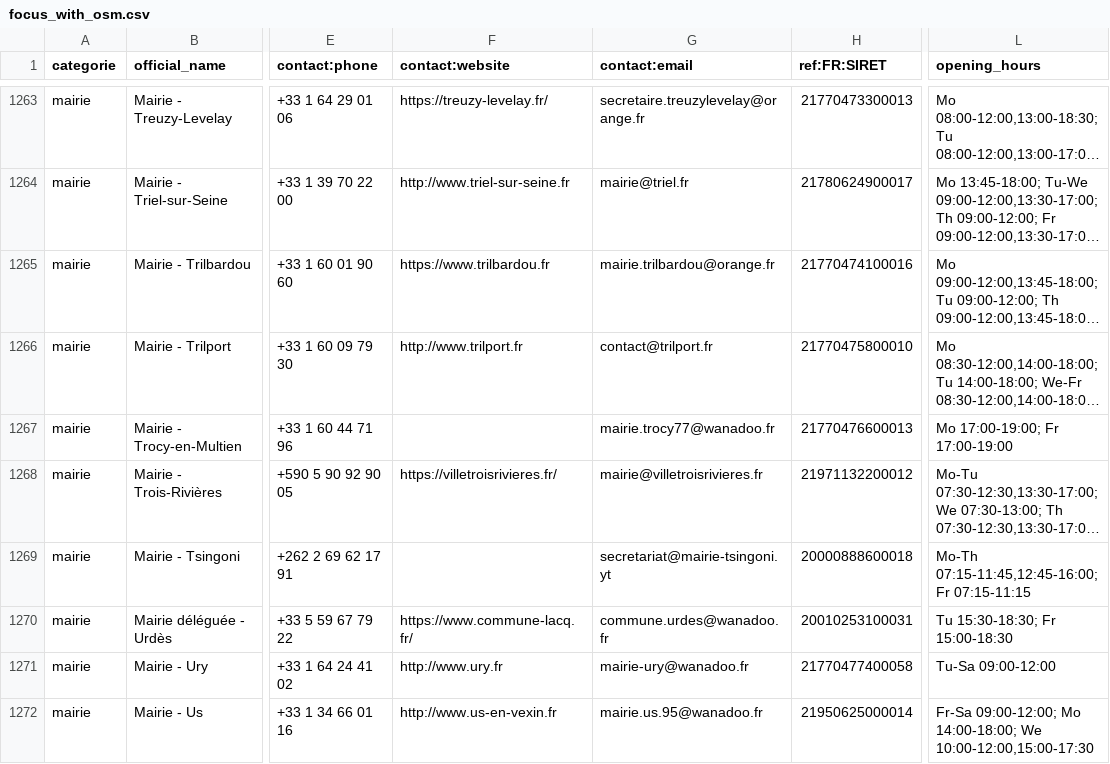
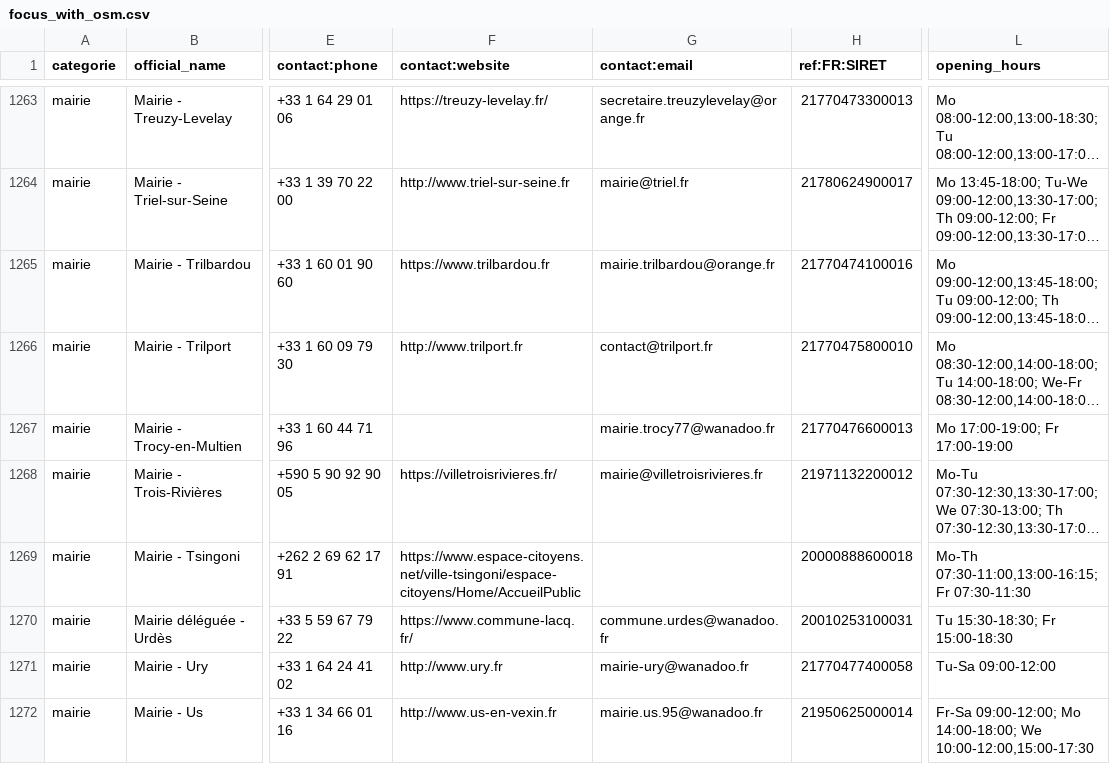
Before and after one commit to nlehuby/sepuqu, a CSV file: focus_with_osm.csv, drawn as a sheet; only a part is shown, gaps mark what is left out; long unchanged cells end in …; the diff names each change by its address in the sheet, - before the commit and + after, or states it on an @@ line.

```diff
--- a/focus_with_osm.csv
+++ b/focus_with_osm.csv
-F1269 (contact:website): (empty)
+F1269 (contact:website): https://www.espace-citoyens.net/ville-tsingoni/espace-citoyens/Home/AccueilPublic
-G1269 (contact:email): secretariat@mairie-tsingoni.yt
+G1269 (contact:email): (empty)
-L1269 (opening_hours): Mo-Th 07:15-11:45,12:45-16:00; Fr 07:15-11:15
+L1269 (opening_hours): Mo-Th 07:30-11:00,13:00-16:15; Fr 07:30-11:30
```
Also changed, not shown: 1 other file.
